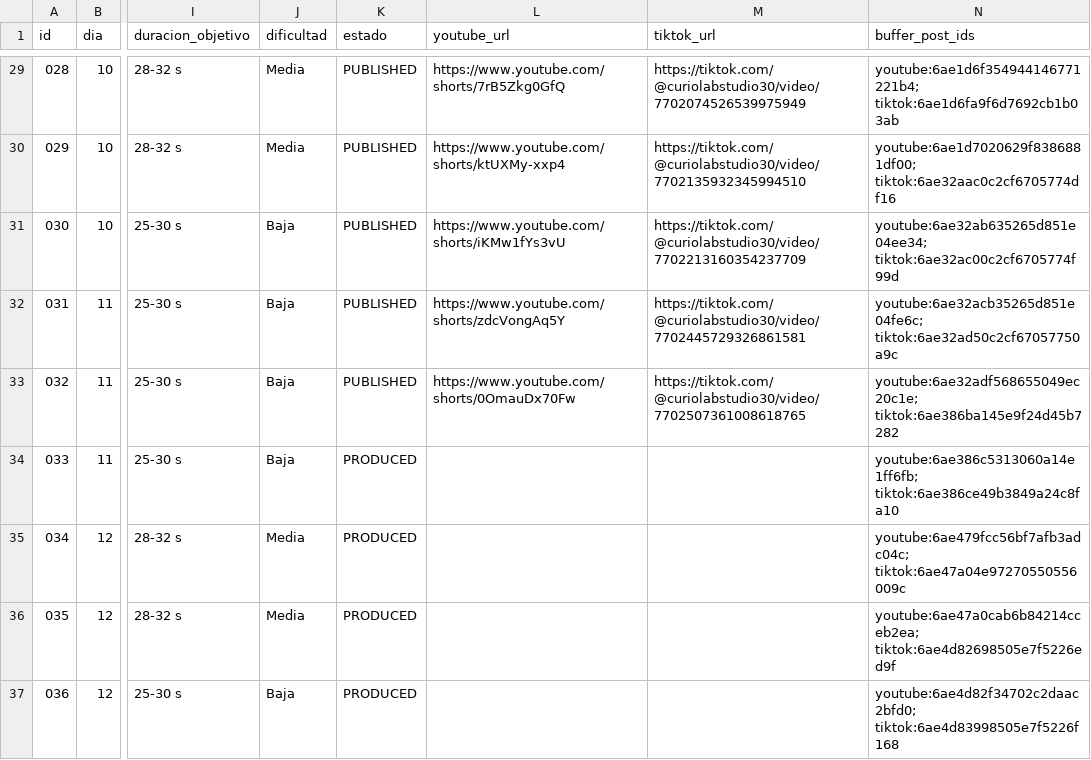
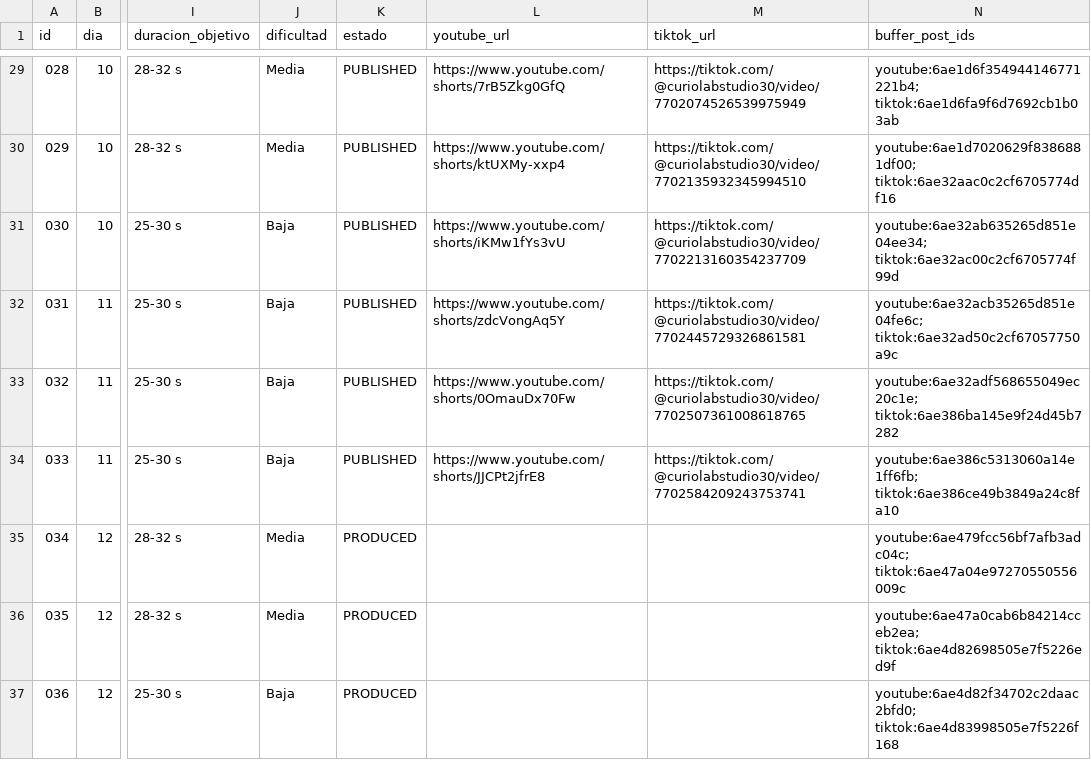
Before and after one commit to eduardomora041092-niolab/curiolab-studio-30, a CSV file: calendar/CurioLab_calendario_90.csv, drawn as a sheet; only a part is shown, gaps mark what is left out; the diff names each change by its address in the sheet, - before the commit and + after, or states it on an @@ line.

```diff
--- a/calendar/CurioLab_calendario_90.csv
+++ b/calendar/CurioLab_calendario_90.csv
-K34 (estado): PRODUCED
+K34 (estado): PUBLISHED
-L34 (youtube_url): (empty)
+L34 (youtube_url): https://www.youtube.com/shorts/JJCPt2jfrE8
-M34 (tiktok_url): (empty)
+M34 (tiktok_url): https://tiktok.com/@curiolabstudio30/video/7702584209243753741
```
Also changed, not shown: evidence/buffer/index.csv, logs/metrics.csv, 24 other files.
